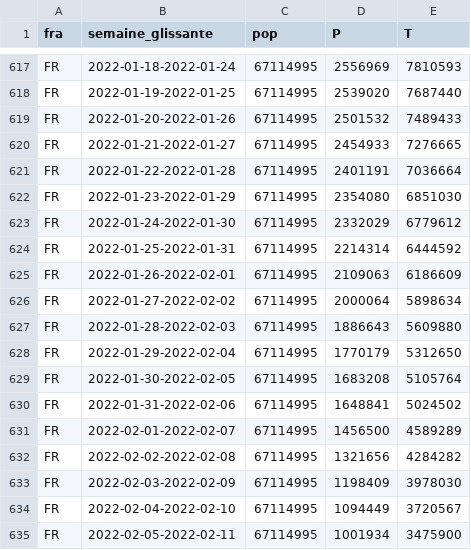
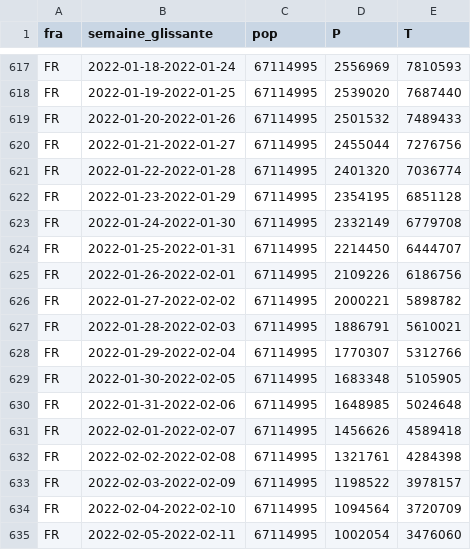
Before and after one commit to etalab/data-covid19-dashboard-widgets, a CSV file: files_previous/taux_fra.csv, drawn as a sheet; only a part is shown, gaps mark what is left out; the diff covers the shown part only.

```diff
--- a/files_previous/taux_fra.csv
+++ b/files_previous/taux_fra.csv
@@ -619,17 +619,17 @@ FR;2022-01-19-2022-01-25;67114995;2539020;7687440
 FR;2022-01-20-2022-01-26;67114995;2501532;7489433
-FR;2022-01-21-2022-01-27;67114995;2454933;7276665
-FR;2022-01-22-2022-01-28;67114995;2401191;7036664
-FR;2022-01-23-2022-01-29;67114995;2354080;6851030
-FR;2022-01-24-2022-01-30;67114995;2332029;6779612
-FR;2022-01-25-2022-01-31;67114995;2214314;6444592
-FR;2022-01-26-2022-02-01;67114995;2109063;6186609
-FR;2022-01-27-2022-02-02;67114995;2000064;5898634
-FR;2022-01-28-2022-02-03;67114995;1886643;5609880
-FR;2022-01-29-2022-02-04;67114995;1770179;5312650
-FR;2022-01-30-2022-02-05;67114995;1683208;5105764
-FR;2022-01-31-2022-02-06;67114995;1648841;5024502
-FR;2022-02-01-2022-02-07;67114995;1456500;4589289
-FR;2022-02-02-2022-02-08;67114995;1321656;4284282
-FR;2022-02-03-2022-02-09;67114995;1198409;3978030
-FR;2022-02-04-2022-02-10;67114995;1094449;3720567
-FR;2022-02-05-2022-02-11;67114995;1001934;3475900
+FR;2022-01-21-2022-01-27;67114995;2455044;7276756
+FR;2022-01-22-2022-01-28;67114995;2401320;7036774
+FR;2022-01-23-2022-01-29;67114995;2354195;6851128
+FR;2022-01-24-2022-01-30;67114995;2332149;6779708
+FR;2022-01-25-2022-01-31;67114995;2214450;6444707
+FR;2022-01-26-2022-02-01;67114995;2109226;6186756
+FR;2022-01-27-2022-02-02;67114995;2000221;5898782
+FR;2022-01-28-2022-02-03;67114995;1886791;5610021
+FR;2022-01-29-2022-02-04;67114995;1770307;5312766
+FR;2022-01-30-2022-02-05;67114995;1683348;5105905
+FR;2022-01-31-2022-02-06;67114995;1648985;5024648
+FR;2022-02-01-2022-02-07;67114995;1456626;4589418
+FR;2022-02-02-2022-02-08;67114995;1321761;4284398
+FR;2022-02-03-2022-02-09;67114995;1198522;3978157
+FR;2022-02-04-2022-02-10;67114995;1094564;3720709
+FR;2022-02-05-2022-02-11;67114995;1002054;3476060
```
Also changed, not shown: 1 added row and 10 edited cells elsewhere in this file, files_previous/synthese_fra.csv, 41 other files.
